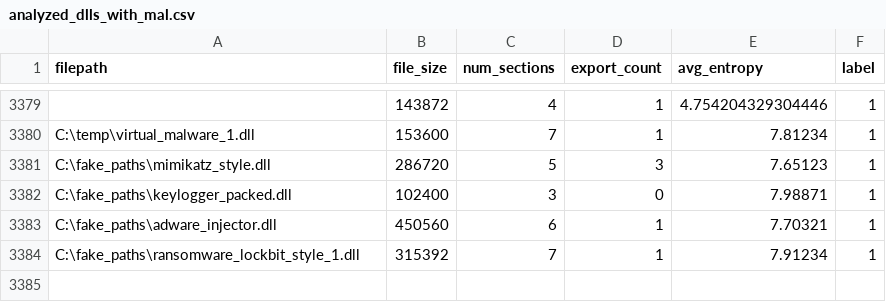
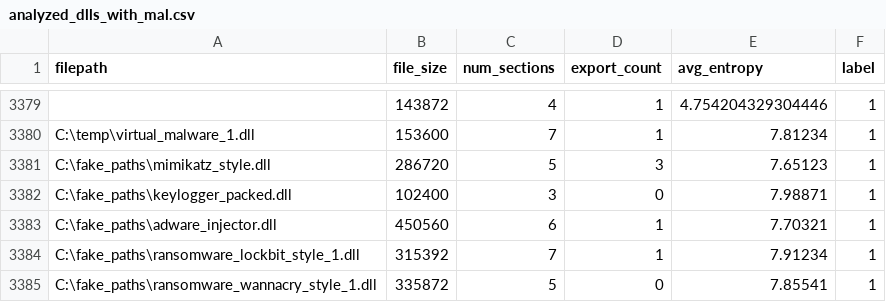
Before and after one commit to jyaniee/DLLDetect, a CSV file: tools/analyzed_dlls_with_mal.csv, drawn as a sheet; only a part is shown, gaps mark what is left out.

Commit message:
feat:랜섬웨어 유형2
ake_paths를 사용해 오버피팅 방지 단순 식별자로 변환

```diff
--- a/tools/analyzed_dlls_with_mal.csv
+++ b/tools/analyzed_dlls_with_mal.csv
@@ -3384 +3384,2 @@ C:\fake_paths\adware_injector.dll,450560,6,1,7.70321,1
 C:\fake_paths\ransomware_lockbit_style_1.dll,315392,7,1,7.91234,1
+C:\fake_paths\ransomware_wannacry_style_1.dll,335872,5,0,7.85541,1
```
